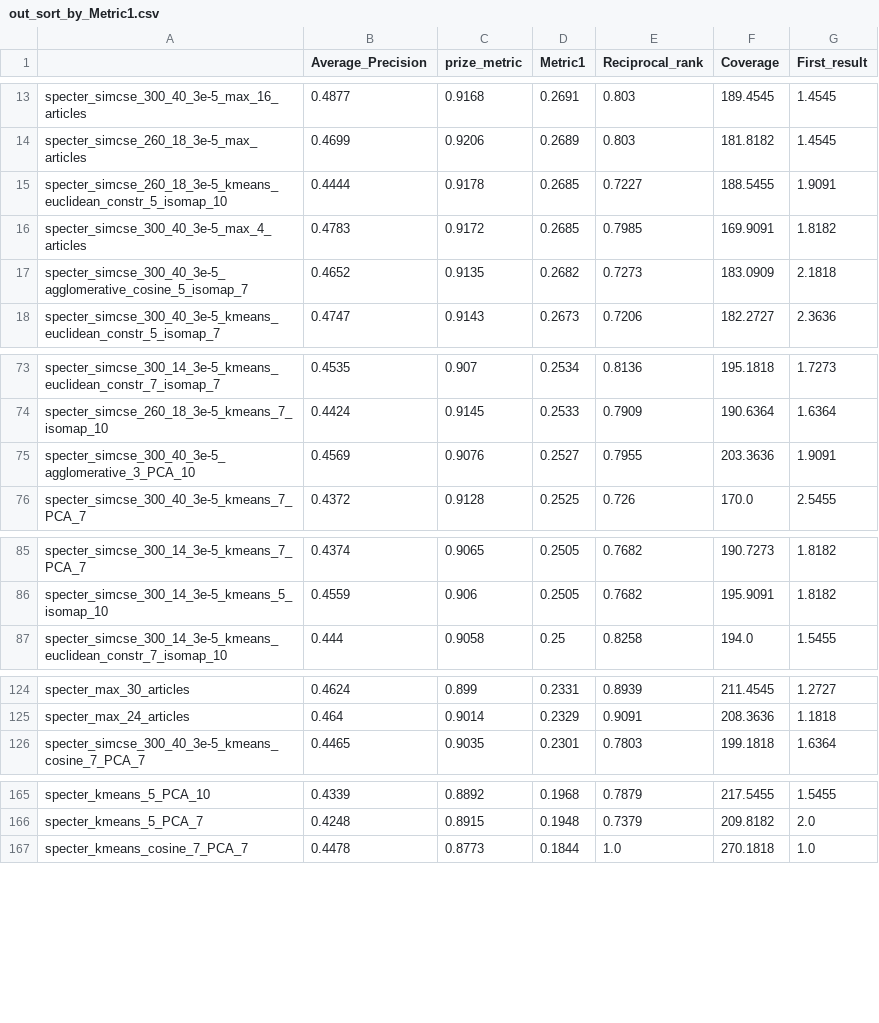
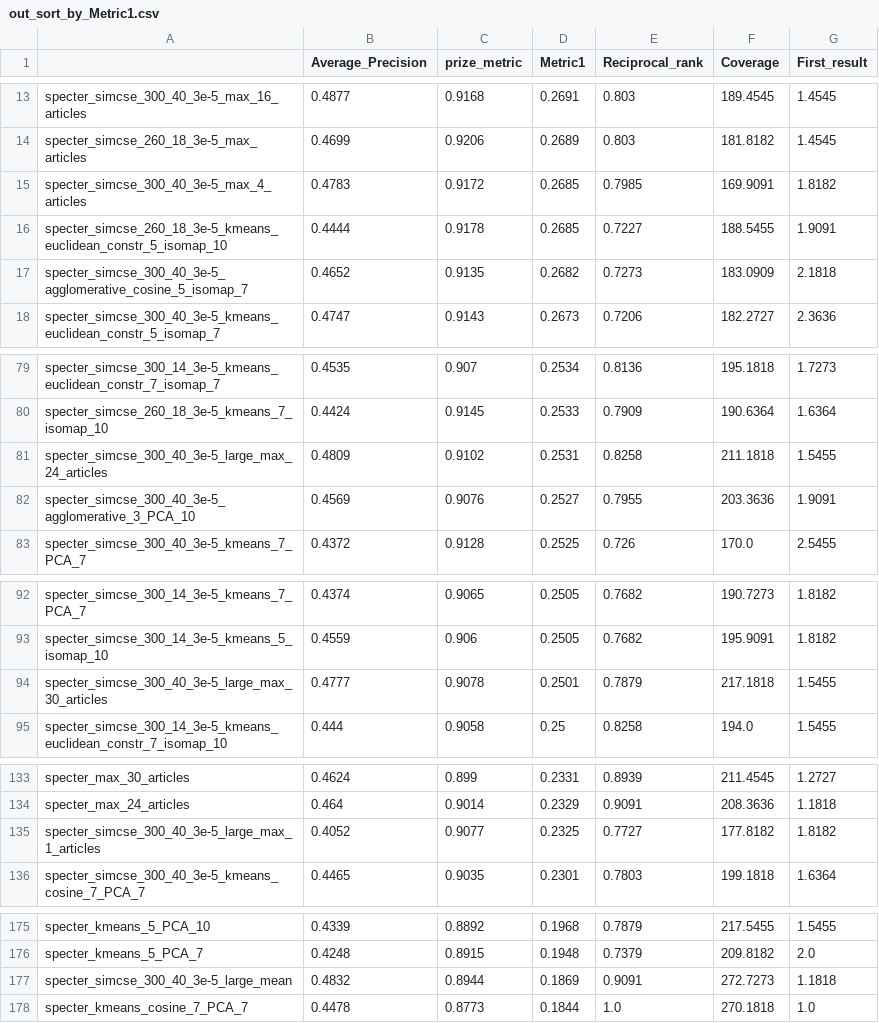
Before and after one commit to nikifori/Apella-plus-thesis, a CSV file: embeddings_py/results/out_sort_by_Metric1.csv, drawn as a sheet; only a part is shown, gaps mark what is left out; the diff covers the shown part only.

```diff
--- a/embeddings_py/results/out_sort_by_Metric1.csv
+++ b/embeddings_py/results/out_sort_by_Metric1.csv
@@ -14,4 +14,4 @@ specter_simcse_300_40_3e-5_max_16_articles,0.4877,0.9168,0.2691,0.803,189.4545,1
 specter_simcse_260_18_3e-5_max_articles,0.4699,0.9206,0.2689,0.803,181.8182,1.4545
+specter_simcse_300_40_3e-5_max_4_articles,0.4783,0.9172,0.2685,0.7985,169.9091,1.8182
 specter_simcse_260_18_3e-5_kmeans_euclidean_constr_5_isomap_10,0.4444,0.9178,0.2685,0.7227,188.5455,1.9091
-specter_simcse_300_40_3e-5_max_4_articles,0.4783,0.9172,0.2685,0.7985,169.9091,1.8182
 specter_simcse_300_40_3e-5_agglomerative_cosine_5_isomap_7,0.4652,0.9135,0.2682,0.7273,183.0909,2.1818
@@ -74,2 +80,3 @@ specter_simcse_300_14_3e-5_kmeans_euclidean_constr_7_isomap_7,0.4535,0.907,0.253
 specter_simcse_260_18_3e-5_kmeans_7_isomap_10,0.4424,0.9145,0.2533,0.7909,190.6364,1.6364
+specter_simcse_300_40_3e-5_large_max_24_articles,0.4809,0.9102,0.2531,0.8258,211.1818,1.5455
 specter_simcse_300_40_3e-5_agglomerative_3_PCA_10,0.4569,0.9076,0.2527,0.7955,203.3636,1.9091
@@ -86,2 +93,3 @@ specter_simcse_300_14_3e-5_kmeans_7_PCA_7,0.4374,0.9065,0.2505,0.7682,190.7273,1
 specter_simcse_300_14_3e-5_kmeans_5_isomap_10,0.4559,0.906,0.2505,0.7682,195.9091,1.8182
+specter_simcse_300_40_3e-5_large_max_30_articles,0.4777,0.9078,0.2501,0.7879,217.1818,1.5455
 specter_simcse_300_14_3e-5_kmeans_euclidean_constr_7_isomap_10,0.444,0.9058,0.25,0.8258,194.0,1.5455
@@ -125,2 +134,3 @@ specter_max_30_articles,0.4624,0.899,0.2331,0.8939,211.4545,1.2727
 specter_max_24_articles,0.464,0.9014,0.2329,0.9091,208.3636,1.1818
+specter_simcse_300_40_3e-5_large_max_1_articles,0.4052,0.9077,0.2325,0.7727,177.8182,1.8182
 specter_simcse_300_40_3e-5_kmeans_cosine_7_PCA_7,0.4465,0.9035,0.2301,0.7803,199.1818,1.6364
@@ -166,2 +176,3 @@ specter_kmeans_5_PCA_10,0.4339,0.8892,0.1968,0.7879,217.5455,1.5455
 specter_kmeans_5_PCA_7,0.4248,0.8915,0.1948,0.7379,209.8182,2.0
+specter_simcse_300_40_3e-5_large_mean,0.4832,0.8944,0.1869,0.9091,272.7273,1.1818
 specter_kmeans_cosine_7_PCA_7,0.4478,0.8773,0.1844,1.0,270.1818,1.0
```
Also changed, not shown: 7 added rows and 3 moved rows elsewhere in this file, embeddings_py/results/out_sort_by_Average_Precision.csv, embeddings_py/results/out_sort_by_Coverage.csv, 9 other files.
